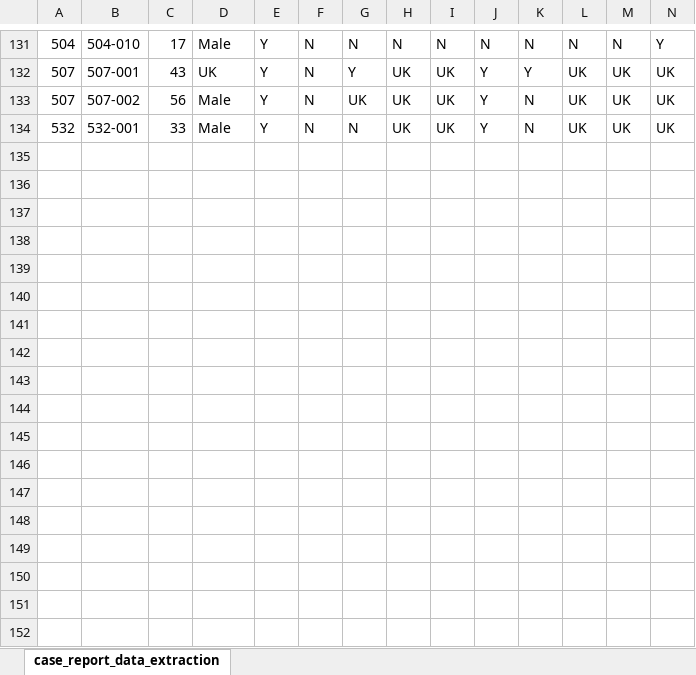
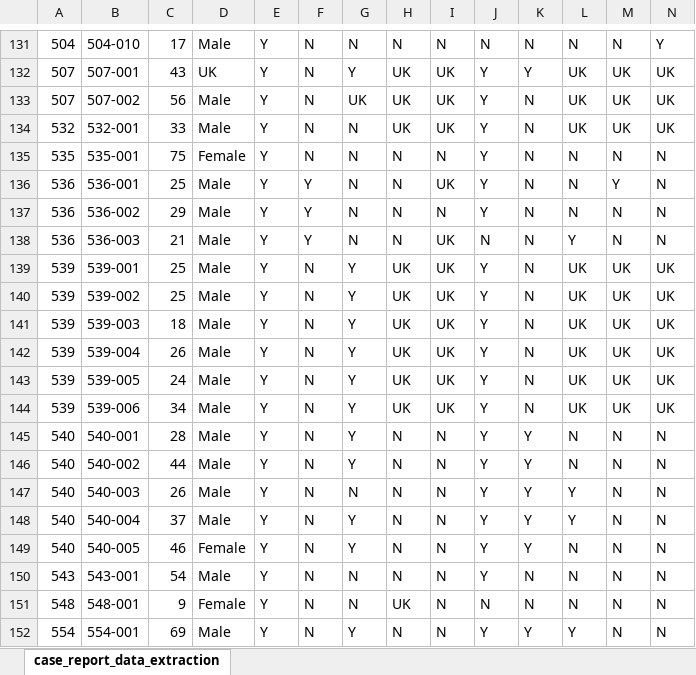
Before and after one commit to jackgedge/iifo_systematic_review, an Excel workbook: input/raw_data/data_extraction/case_report_data_extraction_end.xlsx, sheet case_report_data_extraction, drawn as a sheet; only a part is shown, gaps mark what is left out; values as stored, in another font and other column widths than the file's, no borders; rows hold the shown columns only; the diff covers the shown part only; the diff names each change by its address in the sheet, - before the commit and + after, or states it on an @@ line.

Commit message:
Continued bibliography search data extraction

```diff
--- a/input/raw_data/data_extraction/case_report_data_extraction_end.xlsx (sheet case_report_data_extraction)
+++ b/input/raw_data/data_extraction/case_report_data_extraction_end.xlsx (sheet case_report_data_extraction)
+row 135: 535 | 535-001 | 75 | Female | Y | N | N | N | N | Y | N | N | N | N
+row 136: 536 | 536-001 | 25 | Male | Y | Y | N | N | UK | Y | N | N | Y | N
+row 137: 536 | 536-002 | 29 | Male | Y | Y | N | N | N | Y | N | N | N | N
+row 138: 536 | 536-003 | 21 | Male | Y | Y | N | N | UK | N | N | Y | N | N
+row 139: 539 | 539-001 | 25 | Male | Y | N | Y | UK | UK | Y | N | UK | UK | UK
+row 140: 539 | 539-002 | 25 | Male | Y | N | Y | UK | UK | Y | N | UK | UK | UK
+row 141: 539 | 539-003 | 18 | Male | Y | N | Y | UK | UK | Y | N | UK | UK | UK
+row 142: 539 | 539-004 | 26 | Male | Y | N | Y | UK | UK | Y | N | UK | UK | UK
+row 143: 539 | 539-005 | 24 | Male | Y | N | Y | UK | UK | Y | N | UK | UK | UK
+row 144: 539 | 539-006 | 34 | Male | Y | N | Y | UK | UK | Y | N | UK | UK | UK
+row 145: 540 | 540-001 | 28 | Male | Y | N | Y | N | N | Y | Y | N | N | N
+row 146: 540 | 540-002 | 44 | Male | Y | N | Y | N | N | Y | Y | N | N | N
+row 147: 540 | 540-003 | 26 | Male | Y | N | N | N | N | Y | Y | Y | N | N
+row 148: 540 | 540-004 | 37 | Male | Y | N | Y | N | N | Y | Y | Y | N | N
+row 149: 540 | 540-005 | 46 | Female | Y | N | Y | N | N | Y | Y | N | N | N
+row 150: 543 | 543-001 | 54 | Male | Y | N | N | N | N | Y | N | N | N | N
+row 151: 548 | 548-001 | 9 | Female | Y | N | N | UK | N | N | N | N | N | N
+row 152: 554 | 554-001 | 69 | Male | Y | N | Y | N | N | Y | Y | Y | N | N
```
Also changed, not shown: 14 added rows and 1 edited cell elsewhere in this sheet, input/raw_data/bibliography_search/bib_search_screen_end.xlsx, input/raw_data/data_extraction/series_data_end.xlsx, 23 other files.
